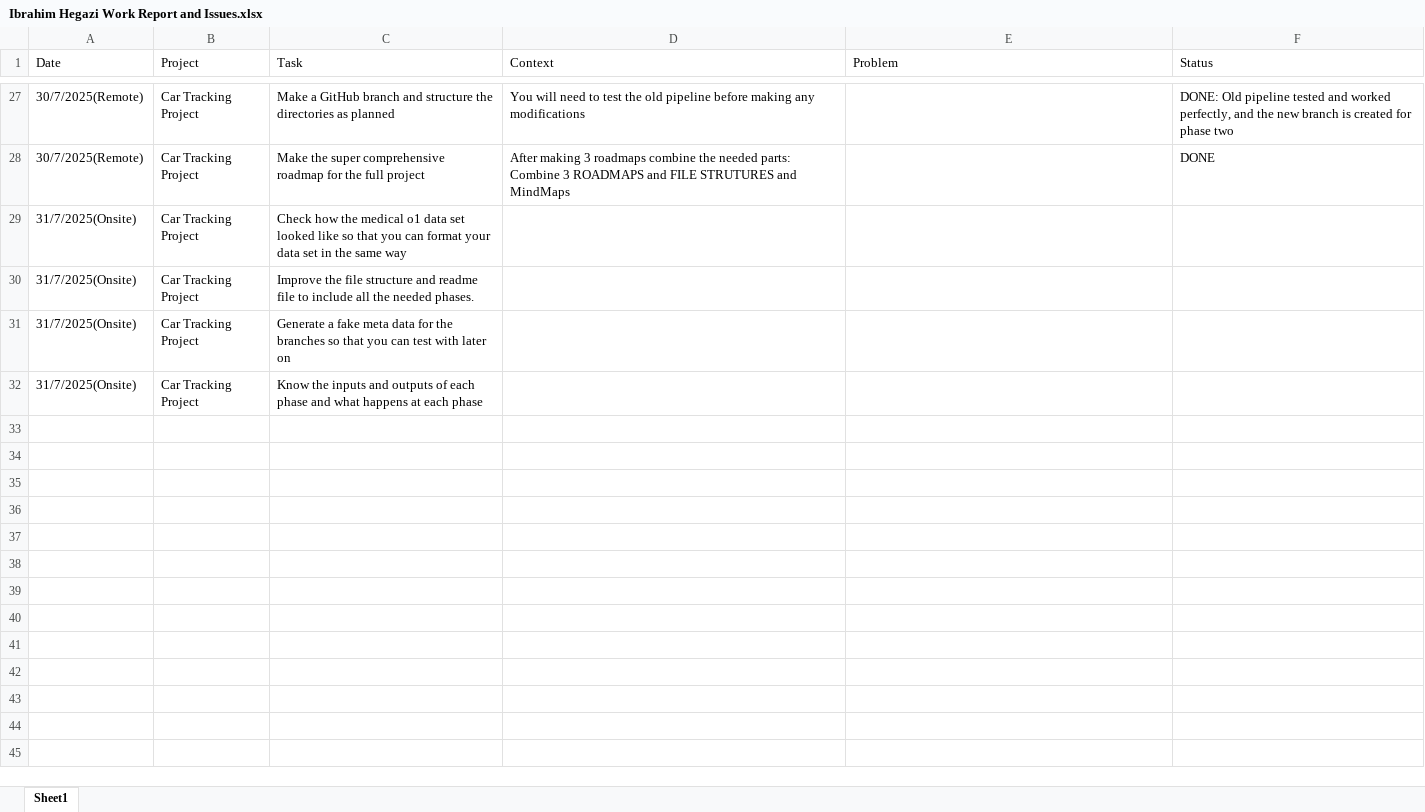
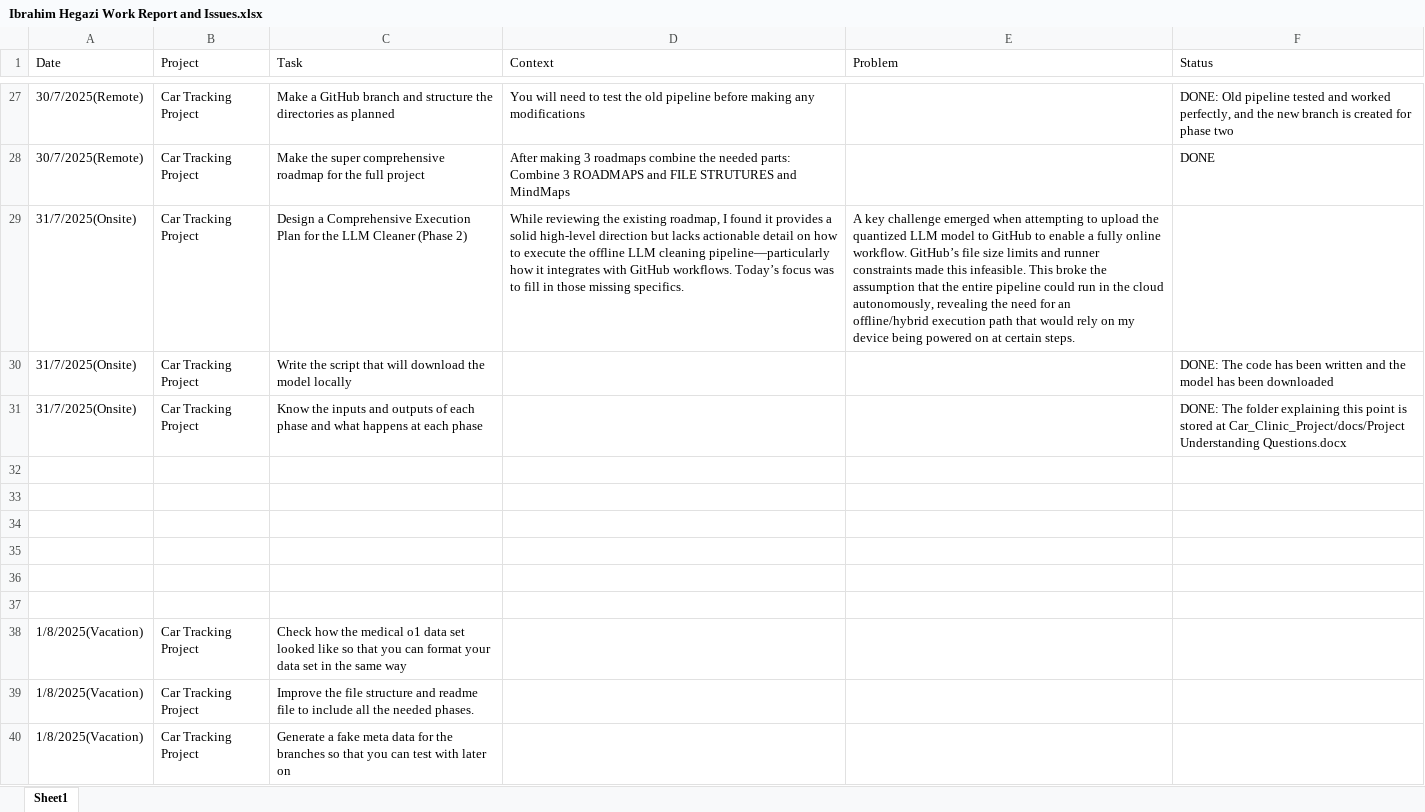
Before and after one commit to Ibrahim-Hegazi/Car_Clinic_Project_Revamped, an Excel workbook: docs/Ibrahim Hegazi Work Report and Issues.xlsx, sheet Sheet1, drawn as a sheet; only a part is shown, gaps mark what is left out; values as stored, in another font and other column widths than the file's, no borders; removed rows and columns are numbered as before the commit, all else as after; ↵ is a line break in a cell; the diff names each change by its address in the sheet, - before the commit and + after, or states it on an @@ line.

```diff
--- a/docs/Ibrahim Hegazi Work Report and Issues.xlsx (sheet Sheet1)
+++ b/docs/Ibrahim Hegazi Work Report and Issues.xlsx (sheet Sheet1)
+row 29: 31/7/2025(Onsite) | Car Tracking Project | Design a Comprehensive Execution Plan for the LLM Cleaner (Phase 2) | While reviewing the existing roadmap, I found it provides a solid high-level direction but lacks actionable detail on how to execute the offline LLM cleaning pipeline—particularly how it integrates with GitHub workflows. Today’s focus was to fill in those missing specifics. | A key challenge emerged when attempting to upload the quantized LLM model to GitHub to enable a fully online workflow. GitHub’s file size limits and runner ↵ constraints made this infeasible. This broke the assumption that the entire pipeline could run in the cloud autonomously, revealing the need for an ↵ offline/hybrid execution path that would rely on my device being powered on at certain steps.
+row 30: 31/7/2025(Onsite) | Car Tracking Project | Write the script that will download the model locally |  |  | DONE: The code has been written and the model has been downloaded
+row 31: 31/7/2025(Onsite) | Car Tracking Project | Know the inputs and outputs of each phase and what happens at each phase |  |  | DONE: The folder explaining this point is stored at Car_Clinic_Project/docs/Project Understanding Questions.docx
+row 32: (empty)
+row 33: (empty)
+row 34: (empty)
+row 35: (empty)
+row 36: (empty)
+row 37: (empty)
-A38:A40 (Date): 31/7/2025(Onsite)
+A38:A40 (Date): 1/8/2025(Vacation)
-row 32: 31/7/2025(Onsite) | Car Tracking Project | Know the inputs and outputs of each phase and what happens at each phase
```
Also changed, not shown: 2 other files.
